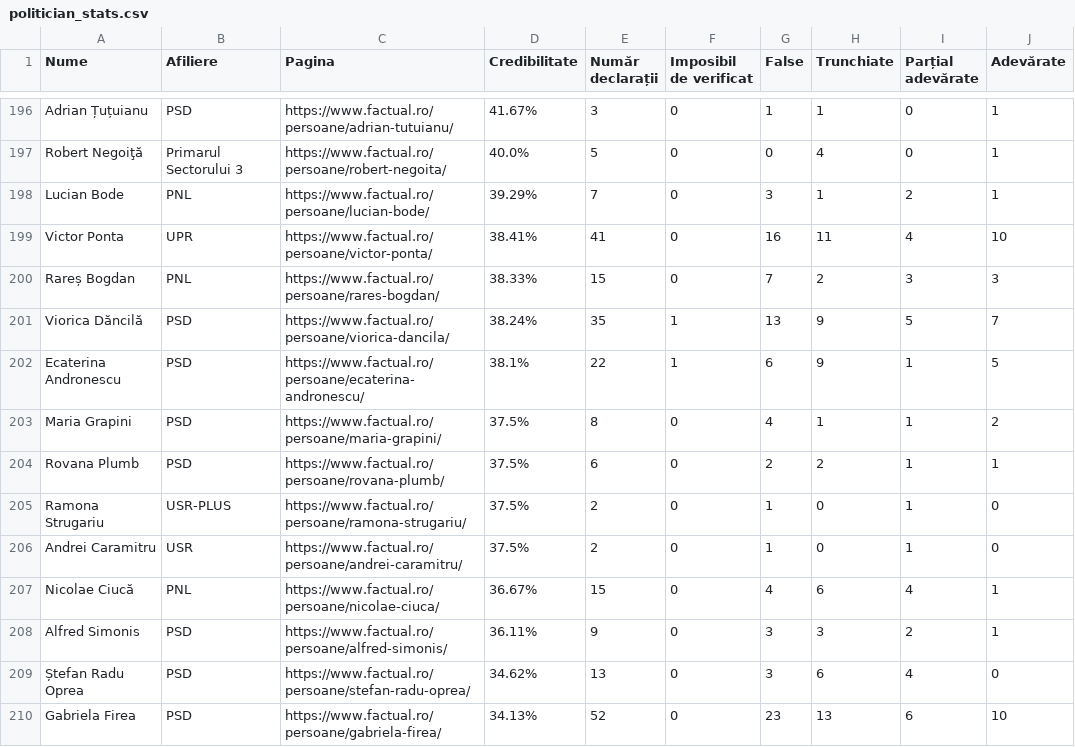
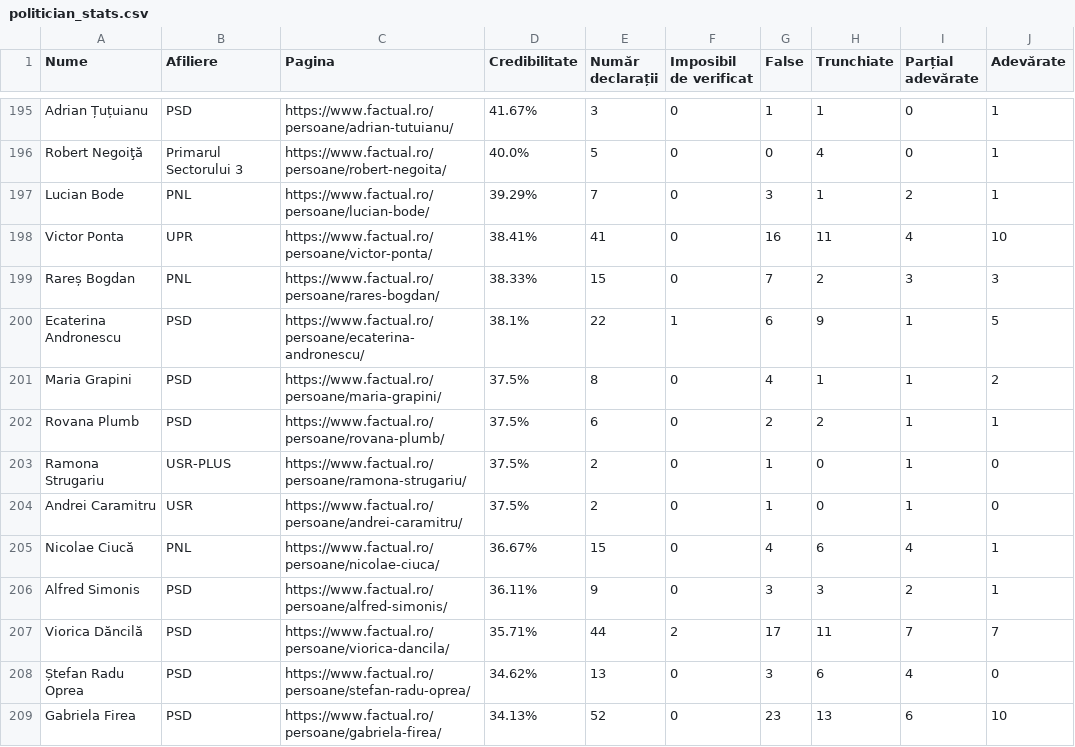
Before and after one commit to FlorinBalint/factual_checker, a CSV file: dashboard/politician_stats.csv, drawn as a sheet; only a part is shown, gaps mark what is left out; removed rows and columns are numbered as before the commit, all else as after; the diff covers the shown part only; the diff names each change by its address in the sheet, - before the commit and + after, or states it on an @@ line.

```diff
--- a/dashboard/politician_stats.csv
+++ b/dashboard/politician_stats.csv
-row 201: Viorica Dăncilă | PSD | https://www.factual.ro/persoane/viorica-dancila/ | 38.24% | 35 | 1 | 13 | 9 | 5 | 7
+row 207: Viorica Dăncilă | PSD | https://www.factual.ro/persoane/viorica-dancila/ | 35.71% | 44 | 2 | 17 | 11 | 7 | 7
```
Also changed, not shown: 2 added rows and 3 removed rows elsewhere in this file.
